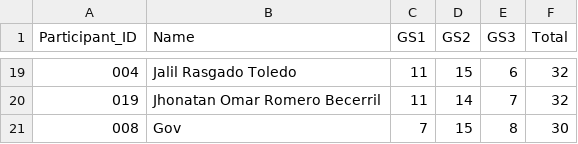
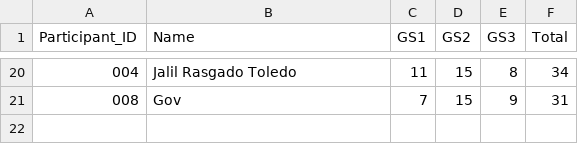
Before and after one commit to alffajardo/worldcup_2026, a CSV file: Overall_scores.csv, drawn as a sheet; only a part is shown, gaps mark what is left out; the diff covers the shown part only.

```diff
--- a/Overall_scores.csv
+++ b/Overall_scores.csv
@@ -19,3 +20,2 @@ Participant_ID,Name,GS1,GS2,GS3,Total
-004,Jalil Rasgado Toledo,11,15,6,32
-019,Jhonatan Omar Romero Becerril,11,14,7,32
-008,Gov,7,15,8,30
+004,Jalil Rasgado Toledo,11,15,8,34
+008,Gov,7,15,9,31
```
Also changed, not shown: 5 added rows, 4 removed rows and 26 edited cells elsewhere in this file, GS3_complete_scores.csv, 3 other files.
